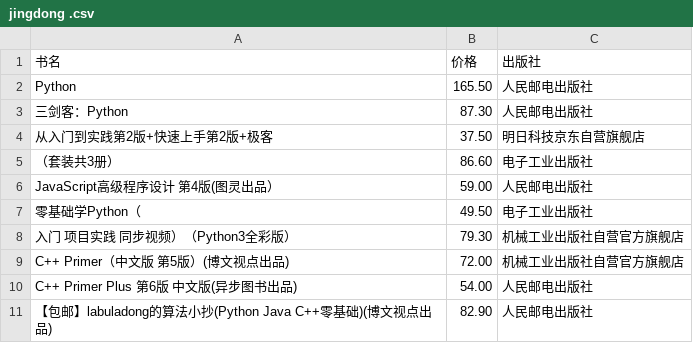
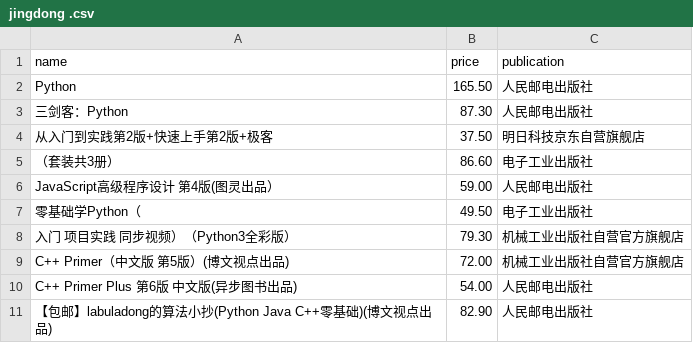
Before and after one commit to SoftWorkers/Library-System, a CSV file: group-8/jingdong .csv, drawn as a sheet; removed rows and columns are numbered as before the commit, all else as after; the diff names each change by its address in the sheet, - before the commit and + after, or states it on an @@ line.

Commit message:
Update jingdong .csv

```diff
--- a/group-8/jingdong .csv
+++ b/group-8/jingdong .csv
-row 1: 书名 | 价格 | 出版社
+row 1: name | price | publication
```
